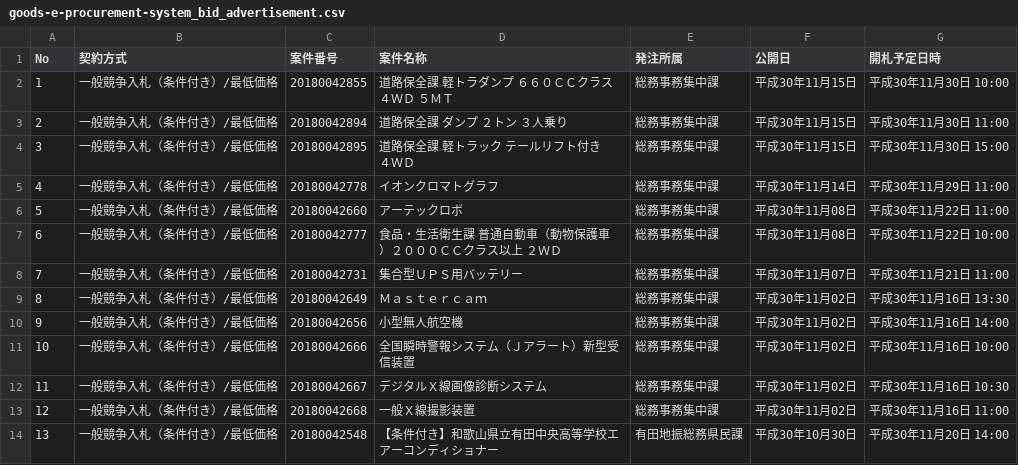
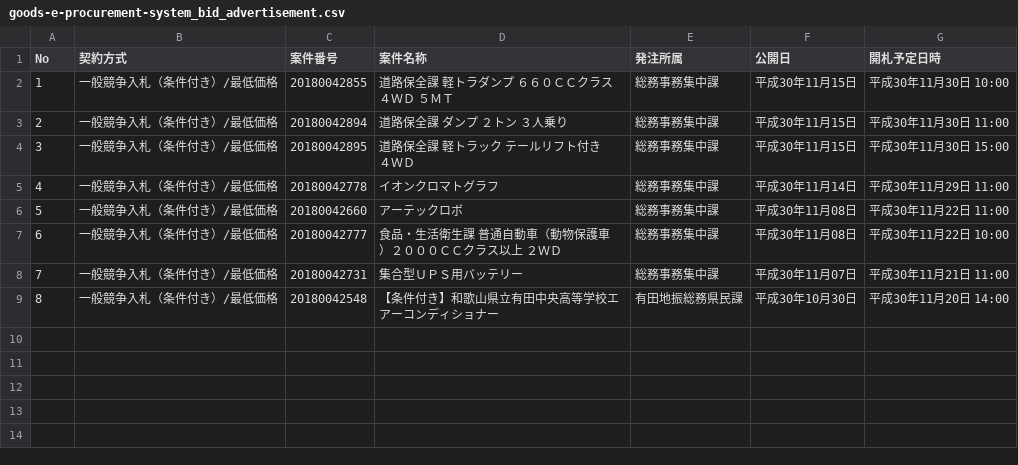
Before and after one commit to wakayama-pref-org/Goods-e-procurement-system_Bid_Advertisement, a CSV file: csv/goods-e-procurement-system_bid_advertisement.csv, drawn as a sheet; removed rows and columns are numbered as before the commit, all else as after; the diff names each change by its address in the sheet, - before the commit and + after, or states it on an @@ line.

```diff
--- a/csv/goods-e-procurement-system_bid_advertisement.csv
+++ b/csv/goods-e-procurement-system_bid_advertisement.csv
-row 9: 8 | 一般競争入札（条件付き）/最低価格 | 20180042649 | Ｍａｓｔｅｒｃａｍ | 総務事務集中課 | 平成30年11月02日 | 平成30年11月16日 13:30
-row 10: 9 | 一般競争入札（条件付き）/最低価格 | 20180042656 | 小型無人航空機 | 総務事務集中課 | 平成30年11月02日 | 平成30年11月16日 14:00
-row 11: 10 | 一般競争入札（条件付き）/最低価格 | 20180042666 | 全国瞬時警報システム（Ｊアラート）新型受信装置 | 総務事務集中課 | 平成30年11月02日 | 平成30年11月16日 10:00
-row 12: 11 | 一般競争入札（条件付き）/最低価格 | 20180042667 | デジタルＸ線画像診断システム | 総務事務集中課 | 平成30年11月02日 | 平成30年11月16日 10:30
-row 13: 12 | 一般競争入札（条件付き）/最低価格 | 20180042668 | 一般Ｘ線撮影装置 | 総務事務集中課 | 平成30年11月02日 | 平成30年11月16日 11:00
@@ column A (No) renumbered from row 9 down @@
```
Also changed, not shown: 1 other file.
